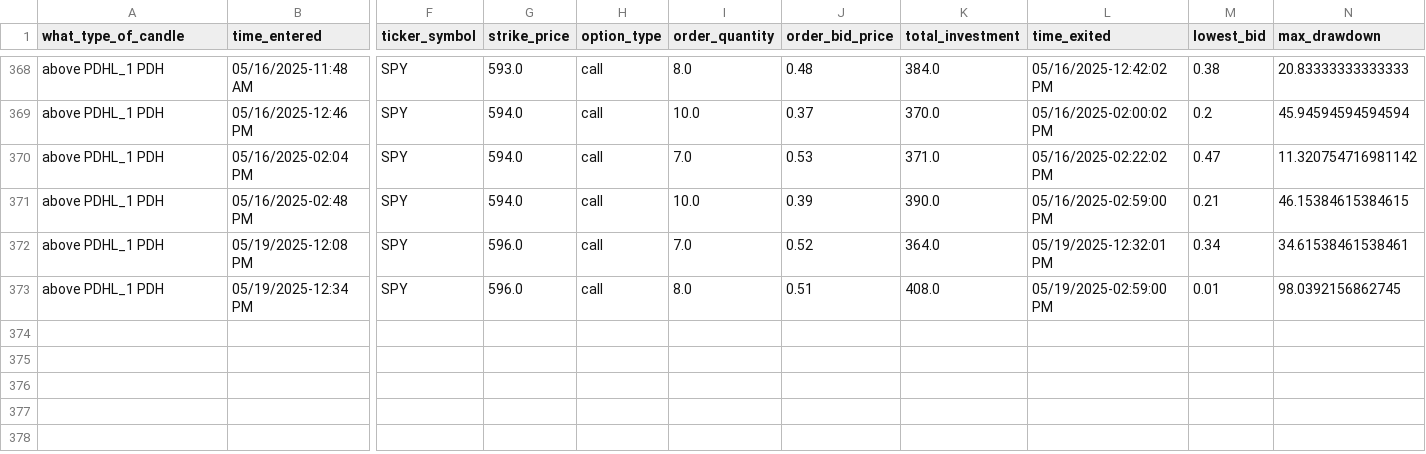
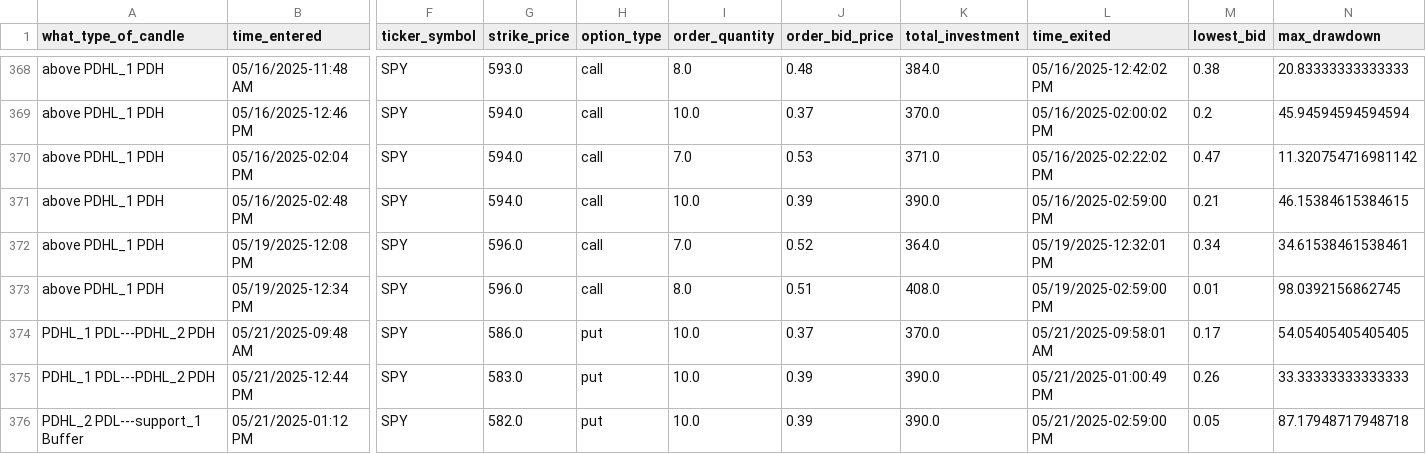
Before and after one commit to Merced3/Flag-Zone-Bot, a CSV file: order_log.csv, drawn as a sheet; only a part is shown, gaps mark what is left out; rows hold the shown columns only; the diff names each change by its address in the sheet, - before the commit and + after, or states it on an @@ line.

Commit message:
week 56 day 3 report
- Cleaned up alof of end of day calculations and fixed it, when dealing with the multiple days of running and saving profit loss orders list and not resetting it when day ends, now we fix that.

```diff
--- a/order_log.csv
+++ b/order_log.csv
+row 374: PDHL_1 PDL---PDHL_2 PDH | 05/21/2025-09:48 AM | SPY | 586.0 | put | 10.0 | 0.37 | 370.0 | 05/21/2025-09:58:01 AM | 0.17 | 54.05405405405405
+row 375: PDHL_1 PDL---PDHL_2 PDH | 05/21/2025-12:44 PM | SPY | 583.0 | put | 10.0 | 0.39 | 390.0 | 05/21/2025-01:00:49 PM | 0.26 | 33.33333333333333
+row 376: PDHL_2 PDL---support_1 Buffer | 05/21/2025-01:12 PM | SPY | 582.0 | put | 10.0 | 0.39 | 390.0 | 05/21/2025-02:59:00 PM | 0.05 | 87.17948717948718
```
Also changed, not shown: 11 other files.
